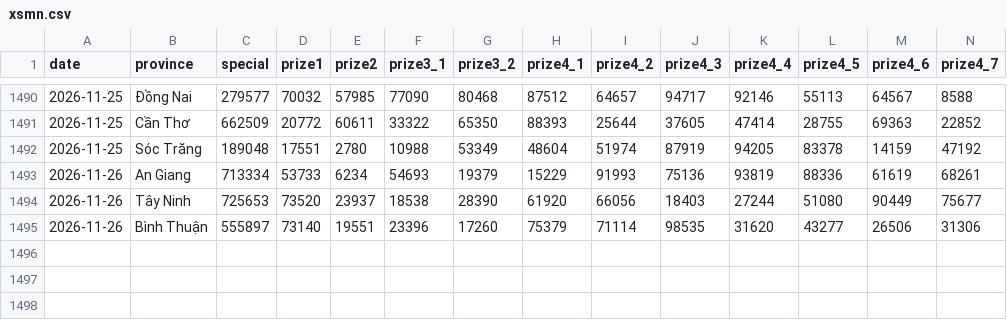
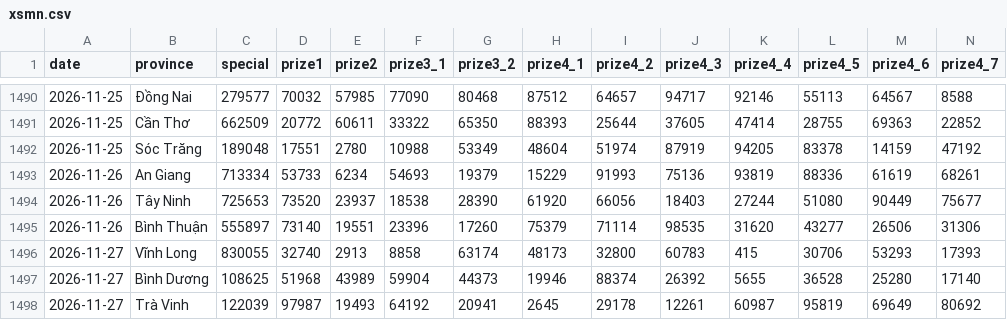
Before and after one commit to phuc341986/vietnam-lottery, a CSV file: data/xsmn.csv, drawn as a sheet; only a part is shown, gaps mark what is left out; rows hold the shown columns only; the diff names each change by its address in the sheet, - before the commit and + after, or states it on an @@ line.

```diff
--- a/data/xsmn.csv
+++ b/data/xsmn.csv
+row 1496: 2026-11-27 | Vĩnh Long | 830055 | 32740 | 2913 | 8858 | 63174 | 48173 | 32800 | 60783 | 415 | 30706 | 53293 | 17393
+row 1497: 2026-11-27 | Bình Dương | 108625 | 51968 | 43989 | 59904 | 44373 | 19946 | 88374 | 26392 | 5655 | 36528 | 25280 | 17140
+row 1498: 2026-11-27 | Trà Vinh | 122039 | 97987 | 19493 | 64192 | 20941 | 2645 | 29178 | 12261 | 60987 | 95819 | 69649 | 80692
```
Also changed, not shown: data/xsmn-2-digits.csv, data/xsmn-sparse.csv, 8 other files.
